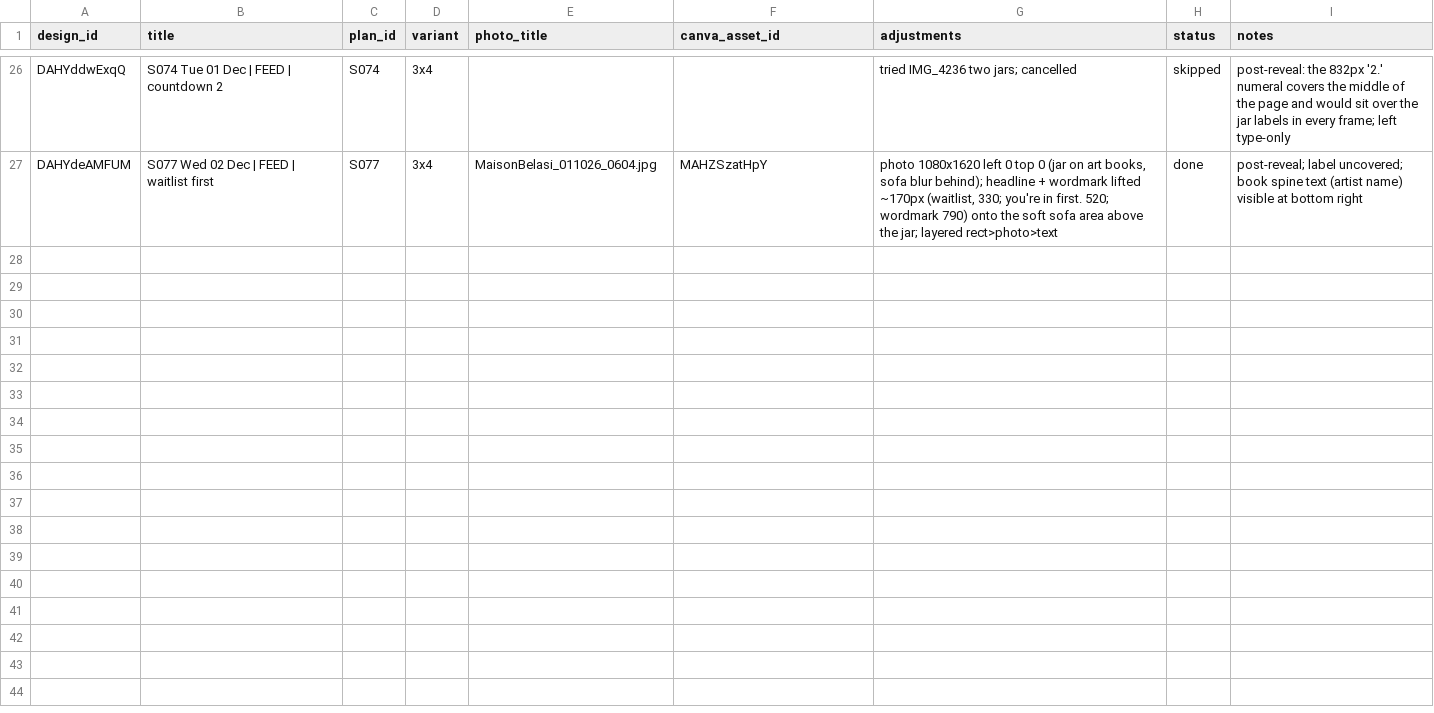
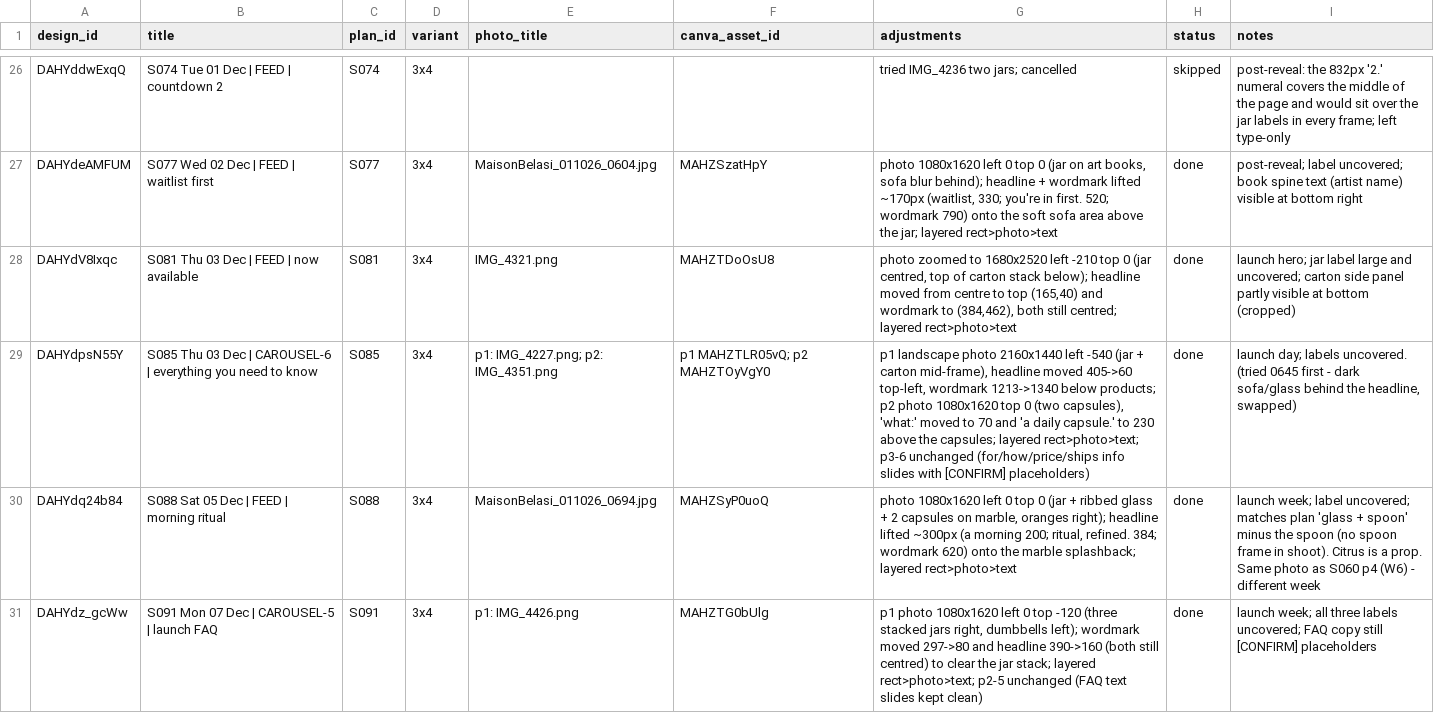
Before and after one commit to lolitsicy/personal-brand, a CSV file: research/shoot/placements-organic-feed.csv, drawn as a sheet; only a part is shown, gaps mark what is left out; the diff covers the shown part only.

```diff
--- a/research/shoot/placements-organic-feed.csv
+++ b/research/shoot/placements-organic-feed.csv
@@ -27 +27,5 @@ DAHYddwExqQ,S074 Tue 01 Dec | FEED | countdown 2,S074,3x4,,,tried IMG_4236 two j
 DAHYdeAMFUM,S077 Wed 02 Dec | FEED | waitlist first,S077,3x4,MaisonBelasi_011026_0604.jpg,MAHZSzatHpY,"photo 1080x1620 left 0 top 0 (jar on art books, sofa blur behind); headline + wordmark lifted ~170px (waitlist, 330; you're in first. 520; wordmark 790) onto the soft sofa area above the jar; layered rect>photo>text",done,post-reveal; label uncovered; book spine text (artist name) visible at bottom right
+DAHYdV8Ixqc,S081 Thu 03 Dec | FEED | now available,S081,3x4,IMG_4321.png,MAHZTDoOsU8,"photo zoomed to 1680x2520 left -210 top 0 (jar centred, top of carton stack below); headline moved from centre to top (165,40) and wordmark to (384,462), both still centred; layered rect>photo>text",done,launch hero; jar label large and uncovered; carton side panel partly visible at bottom (cropped)
+DAHYdpsN55Y,S085 Thu 03 Dec | CAROUSEL-6 | everything you need to know,S085,3x4,p1: IMG_4227.png; p2: IMG_4351.png,p1 MAHZTLR05vQ; p2 MAHZTOyVgY0,"p1 landscape photo 2160x1440 left -540 (jar + carton mid-frame), headline moved 405->60 top-left, wordmark 1213->1340 below products; p2 photo 1080x1620 top 0 (two capsules), 'what:' moved to 70 and 'a daily capsule.' to 230 above the capsules; layered rect>photo>text; p3-6 unchanged (for/how/price/ships info slides with [CONFIRM] placeholders)",done,"launch day; labels uncovered. (tried 0645 first - dark sofa/glass behind the headline, swapped)"
+DAHYdq24b84,S088 Sat 05 Dec | FEED | morning ritual,S088,3x4,MaisonBelasi_011026_0694.jpg,MAHZSyP0uoQ,"photo 1080x1620 left 0 top 0 (jar + ribbed glass + 2 capsules on marble, oranges right); headline lifted ~300px (a morning 200; ritual, refined. 384; wordmark 620) onto the marble splashback; layered rect>photo>text",done,launch week; label uncovered; matches plan 'glass + spoon' minus the spoon (no spoon frame in shoot). Citrus is a prop. Same photo as S060 p4 (W6) - different week
+DAHYdz_gcWw,S091 Mon 07 Dec | CAROUSEL-5 | launch FAQ,S091,3x4,p1: IMG_4426.png,MAHZTG0bUlg,"p1 photo 1080x1620 left 0 top -120 (three stacked jars right, dumbbells left); wordmark moved 297->80 and headline 390->160 (both still centred) to clear the jar stack; layered rect>photo>text; p2-5 unchanged (FAQ text slides kept clean)",done,launch week; all three labels uncovered; FAQ copy still [CONFIRM] placeholders
```
Also changed, not shown: 3 added rows elsewhere in this file, research/shoot/placements-c2-c3.csv, research/shoot/placements-c4-c5.csv, 1 other file.
